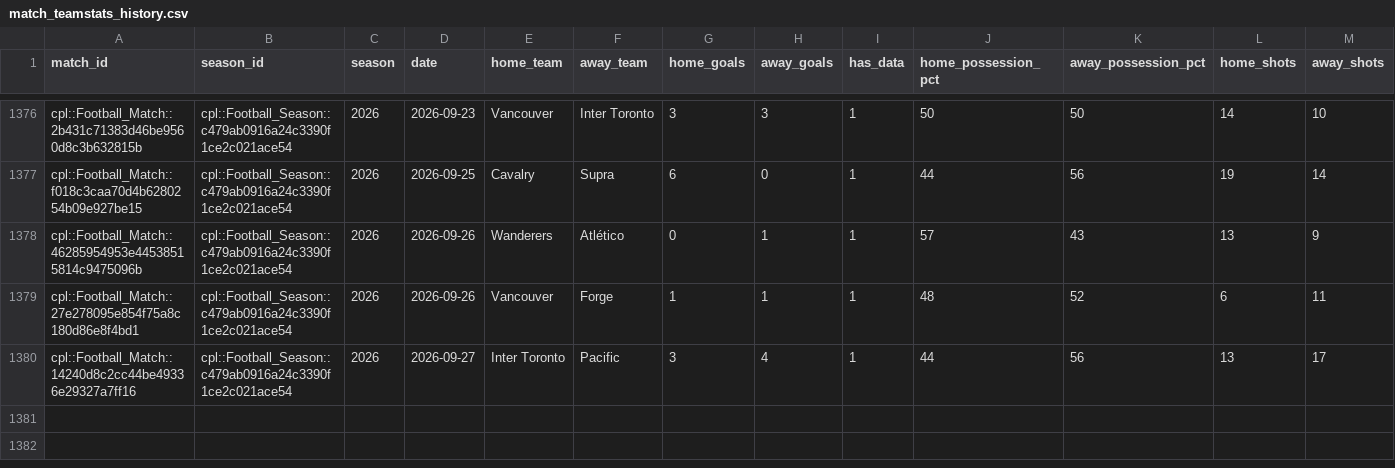
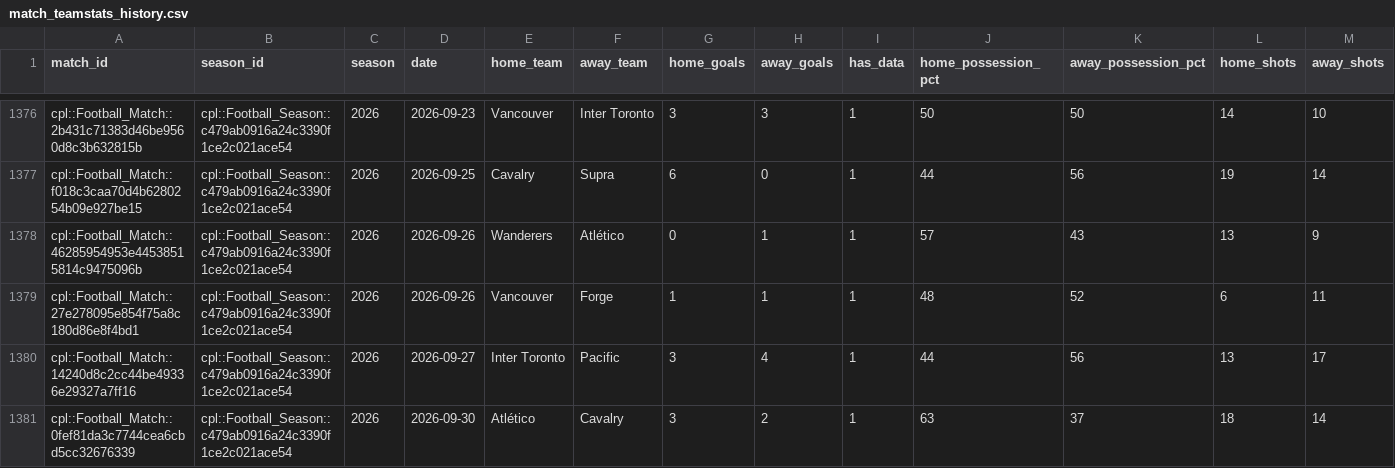
Before and after one commit to GoCeylan/canpl-analytics, a CSV file: data/matches/match_teamstats_history.csv, drawn as a sheet; only a part is shown, gaps mark what is left out; rows hold the shown columns only; the diff names each change by its address in the sheet, - before the commit and + after, or states it on an @@ line.

```diff
--- a/data/matches/match_teamstats_history.csv
+++ b/data/matches/match_teamstats_history.csv
+row 1381: cpl::Football_Match::0fef81da3c7744cea6cbd5cc32676339 | cpl::Football_Season::c479ab0916a24c3390f1ce2c021ace54 | 2026 | 2026-09-30 | Atlético | Cavalry | 3 | 2 | 1 | 63 | 37 | 18 | 14
```
Also changed, not shown: data/matches/cpl_all.csv, data/matches/cpl_all_with_ids.csv, 1 other file.
